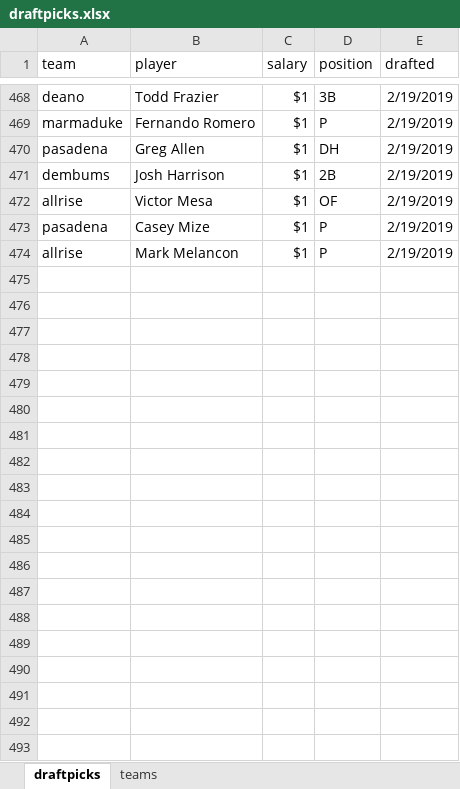
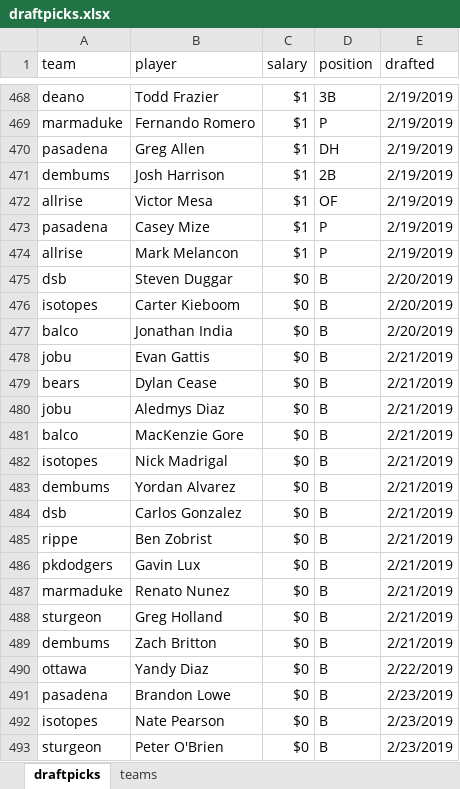
Before and after one commit to seanwllms/Fantasy2020, an Excel workbook: draftpicks.xlsx, sheet draftpicks, drawn as a sheet; only a part is shown, gaps mark what is left out; values as stored, in another font and other column widths than the file's, no borders; the diff covers the shown part only; the diff names each change by its address in the sheet, - before the commit and + after, or states it on an @@ line.

Commit message:
early bench draft

```diff
--- a/draftpicks.xlsx (sheet draftpicks)
+++ b/draftpicks.xlsx (sheet draftpicks)
+row 475: dsb | Steven Duggar | $0 | B | 2/20/2019
+row 476: isotopes | Carter Kieboom | $0 | B | 2/20/2019
+row 477: balco | Jonathan India | $0 | B | 2/20/2019
+row 478: jobu | Evan Gattis | $0 | B | 2/21/2019
+row 479: bears | Dylan Cease | $0 | B | 2/21/2019
+row 480: jobu | Aledmys Diaz | $0 | B | 2/21/2019
+row 481: balco | MacKenzie Gore | $0 | B | 2/21/2019
+row 482: isotopes | Nick Madrigal | $0 | B | 2/21/2019
+row 483: dembums | Yordan Alvarez | $0 | B | 2/21/2019
+row 484: dsb | Carlos Gonzalez | $0 | B | 2/21/2019
+row 485: rippe | Ben Zobrist | $0 | B | 2/21/2019
+row 486: pkdodgers | Gavin Lux | $0 | B | 2/21/2019
+row 487: marmaduke | Renato Nunez | $0 | B | 2/21/2019
+row 488: sturgeon | Greg Holland | $0 | B | 2/21/2019
+row 489: dembums | Zach Britton | $0 | B | 2/21/2019
+row 490: ottawa | Yandy Diaz | $0 | B | 2/22/2019
+row 491: pasadena | Brandon Lowe | $0 | B | 2/23/2019
+row 492: isotopes | Nate Pearson | $0 | B | 2/23/2019
+row 493: sturgeon | Peter O'Brien | $0 | B | 2/23/2019
```
Also changed, not shown: 27 added rows elsewhere in this sheet, 7 other files.
